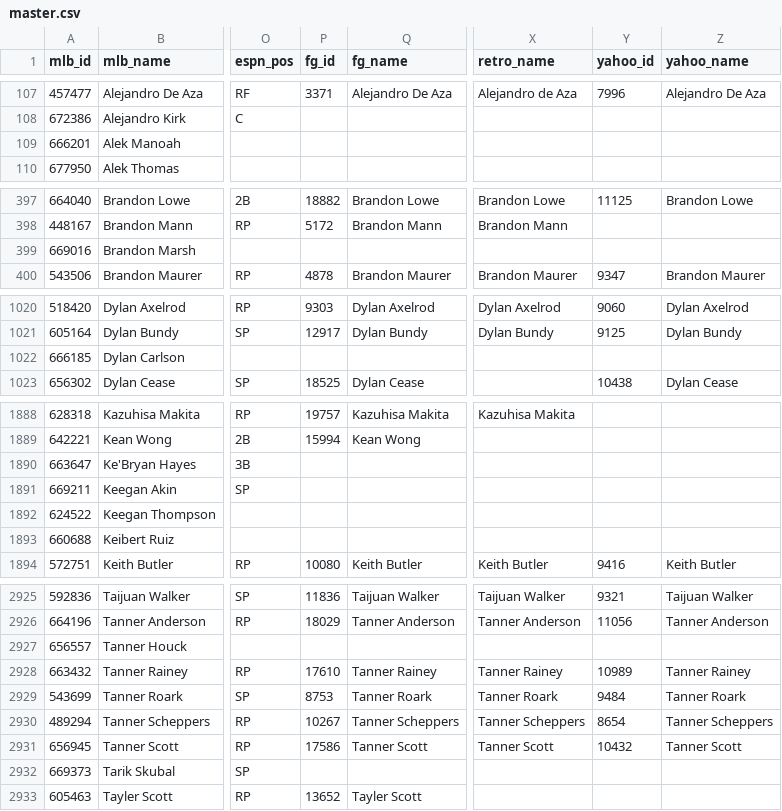
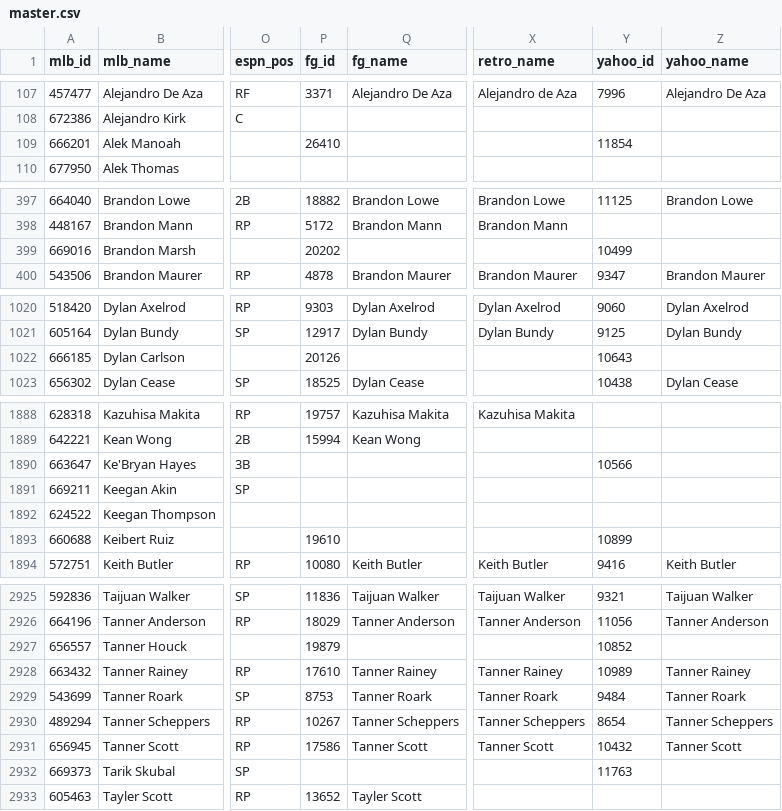
Before and after one commit to spilchen/baseball_id_db, a CSV file: master.csv, drawn as a sheet; only a part is shown, gaps mark what is left out; the diff covers the shown part only; the diff names each change by its address in the sheet, - before the commit and + after, or states it on an @@ line.

```diff
--- a/master.csv
+++ b/master.csv
-P109 (fg_id): (empty)
+P109 (fg_id): 26410
-Y109 (yahoo_id): (empty)
+Y109 (yahoo_id): 11854
-P399 (fg_id): (empty)
+P399 (fg_id): 20202
-Y399 (yahoo_id): (empty)
+Y399 (yahoo_id): 10499
-P1022 (fg_id): (empty)
+P1022 (fg_id): 20126
-Y1022 (yahoo_id): (empty)
+Y1022 (yahoo_id): 10643
-Y1890 (yahoo_id): (empty)
+Y1890 (yahoo_id): 10566
-P1893 (fg_id): (empty)
+P1893 (fg_id): 19610
-Y1893 (yahoo_id): (empty)
+Y1893 (yahoo_id): 10899
-P2927 (fg_id): (empty)
+P2927 (fg_id): 19879
-Y2927 (yahoo_id): (empty)
+Y2927 (yahoo_id): 10852
-Y2932 (yahoo_id): (empty)
+Y2932 (yahoo_id): 11763
```
Also changed, not shown: 1 added row, 1 removed row and 58 edited cells elsewhere in this file.
